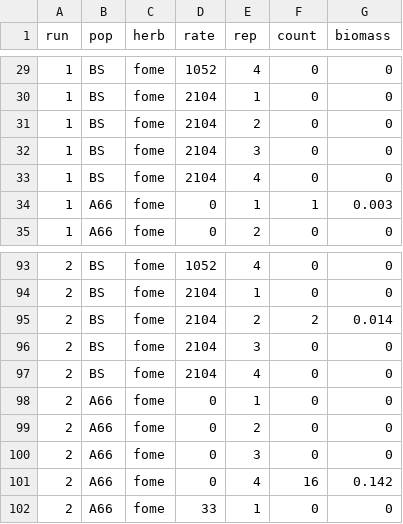
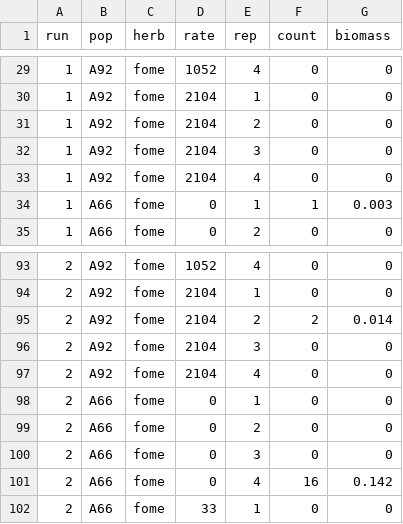
Before and after one commit to Wisc-Weeds/FFaleco, a CSV file: PhD/WiscWeeds/Waterhemp PRE_Bill Stangel/data_PRE_BS_fome.csv, drawn as a sheet; only a part is shown, gaps mark what is left out; the diff covers the shown part only.

```diff
--- a/PhD/WiscWeeds/Waterhemp PRE_Bill Stangel/data_PRE_BS_fome.csv
+++ b/PhD/WiscWeeds/Waterhemp PRE_Bill Stangel/data_PRE_BS_fome.csv
@@ -29,6 +29,6 @@ run,pop,herb,rate,rep,count,biomass
-1,BS,fome,1052,4,0,0
-1,BS,fome,2104,1,0,0
-1,BS,fome,2104,2,0,0
-1,BS,fome,2104,3,0,0
-1,BS,fome,2104,4,0,0
+1,A92,fome,1052,4,0,0
+1,A92,fome,2104,1,0,0
+1,A92,fome,2104,2,0,0
+1,A92,fome,2104,3,0,0
+1,A92,fome,2104,4,0,0
 1,A66,fome,0,1,1,0.003
@@ -93,6 +93,6 @@ run,pop,herb,rate,rep,count,biomass
-2,BS,fome,1052,4,0,0
-2,BS,fome,2104,1,0,0
-2,BS,fome,2104,2,2,0.014
-2,BS,fome,2104,3,0,0
-2,BS,fome,2104,4,0,0
+2,A92,fome,1052,4,0,0
+2,A92,fome,2104,1,0,0
+2,A92,fome,2104,2,2,0.014
+2,A92,fome,2104,3,0,0
+2,A92,fome,2104,4,0,0
 2,A66,fome,0,1,0,0
```
Also changed, not shown: 54 edited cells elsewhere in this file, PhD/WiscWeeds/Waterhemp PRE_Bill Stangel/Data Sheet.csv, PhD/WiscWeeds/Waterhemp PRE_Bill Stangel/data_PRE_BS_fome_2.csv, 9 other files.
